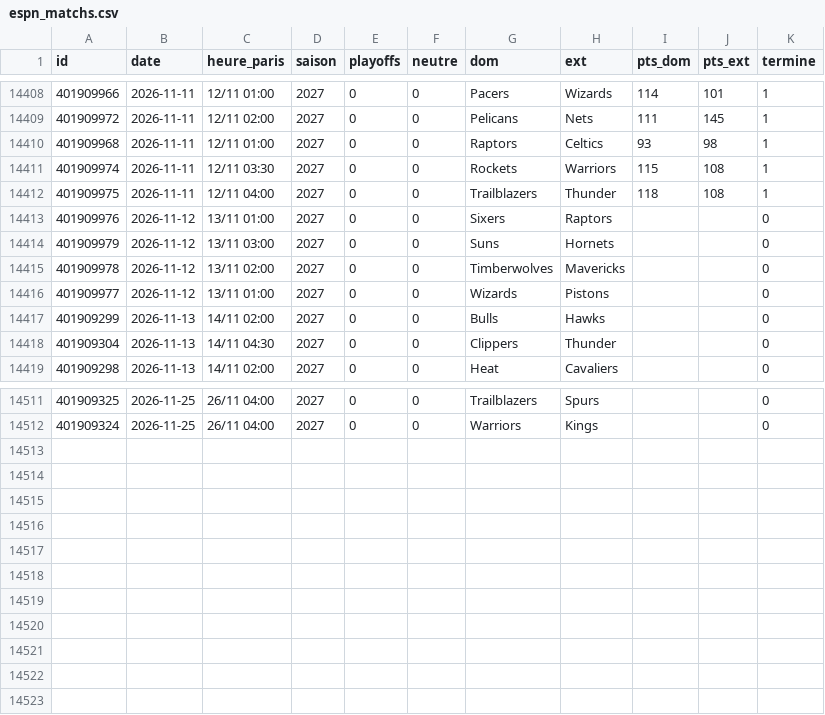
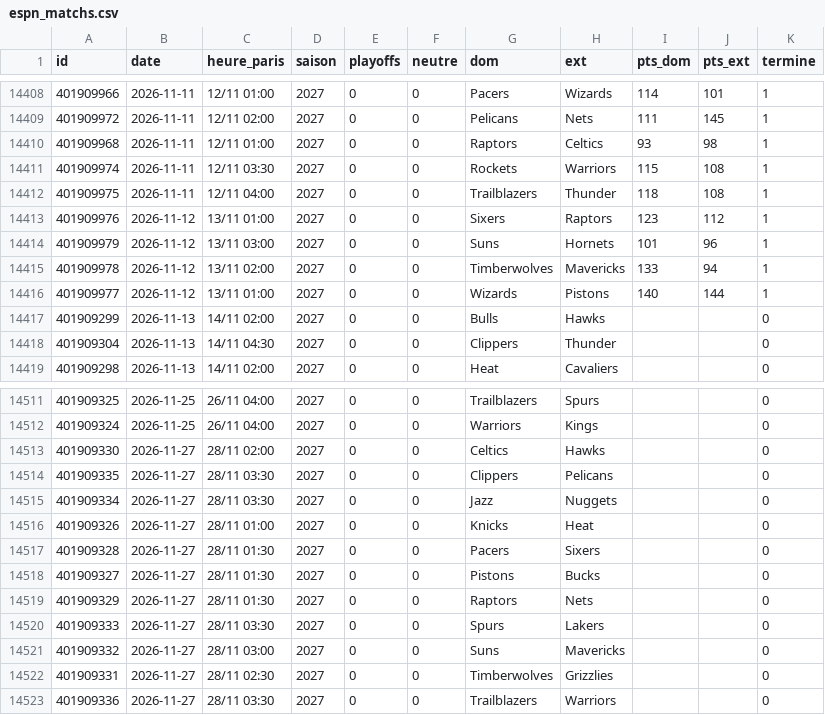
Before and after one commit to monstrekml/pronostics-app, a CSV file: data/nba/espn_matchs.csv, drawn as a sheet; only a part is shown, gaps mark what is left out.

```diff
--- a/data/nba/espn_matchs.csv
+++ b/data/nba/espn_matchs.csv
@@ -14412,6 +14412,6 @@ id,date,heure_paris,saison,playoffs,neutre,dom,ext,pts_dom,pts_ext,termine
 401909975,2026-11-11,12/11 04:00,2027,0,0,Trailblazers,Thunder,118,108,1
-401909976,2026-11-12,13/11 01:00,2027,0,0,Sixers,Raptors,,,0
-401909979,2026-11-12,13/11 03:00,2027,0,0,Suns,Hornets,,,0
-401909978,2026-11-12,13/11 02:00,2027,0,0,Timberwolves,Mavericks,,,0
-401909977,2026-11-12,13/11 01:00,2027,0,0,Wizards,Pistons,,,0
+401909976,2026-11-12,13/11 01:00,2027,0,0,Sixers,Raptors,123,112,1
+401909979,2026-11-12,13/11 03:00,2027,0,0,Suns,Hornets,101,96,1
+401909978,2026-11-12,13/11 02:00,2027,0,0,Timberwolves,Mavericks,133,94,1
+401909977,2026-11-12,13/11 01:00,2027,0,0,Wizards,Pistons,140,144,1
 401909299,2026-11-13,14/11 02:00,2027,0,0,Bulls,Hawks,,,0
@@ -14512 +14512,12 @@ id,date,heure_paris,saison,playoffs,neutre,dom,ext,pts_dom,pts_ext,termine
 401909324,2026-11-25,26/11 04:00,2027,0,0,Warriors,Kings,,,0
+401909330,2026-11-27,28/11 02:00,2027,0,0,Celtics,Hawks,,,0
+401909335,2026-11-27,28/11 03:30,2027,0,0,Clippers,Pelicans,,,0
+401909334,2026-11-27,28/11 03:30,2027,0,0,Jazz,Nuggets,,,0
+401909326,2026-11-27,28/11 01:00,2027,0,0,Knicks,Heat,,,0
+401909328,2026-11-27,28/11 01:30,2027,0,0,Pacers,Sixers,,,0
+401909327,2026-11-27,28/11 01:30,2027,0,0,Pistons,Bucks,,,0
+401909329,2026-11-27,28/11 01:30,2027,0,0,Raptors,Nets,,,0
+401909333,2026-11-27,28/11 03:30,2027,0,0,Spurs,Lakers,,,0
+401909332,2026-11-27,28/11 03:00,2027,0,0,Suns,Mavericks,,,0
+401909331,2026-11-27,28/11 02:30,2027,0,0,Timberwolves,Grizzlies,,,0
+401909336,2026-11-27,28/11 03:30,2027,0,0,Trailblazers,Warriors,,,0
```
Also changed, not shown: data/cotes/cotes.csv, 1 other file.
